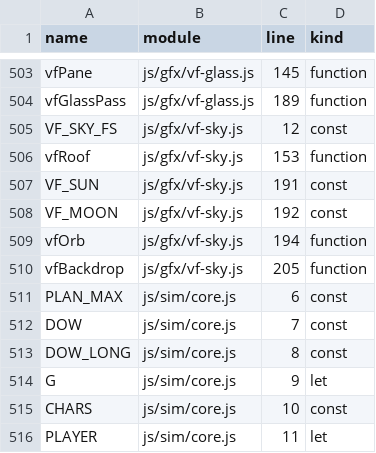
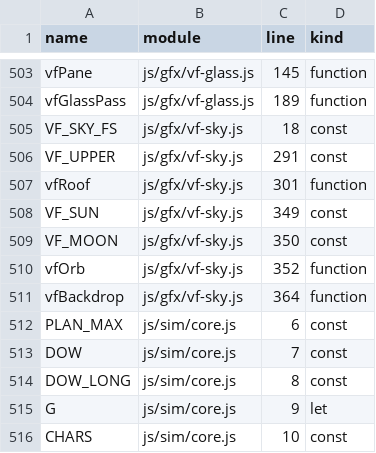
Before and after one commit to Kinein/NothingToSee, a TSV file: SYMBOLS.tsv, drawn as a sheet; only a part is shown, gaps mark what is left out; the shorter side is filled out with more unchanged rows.

```diff
--- a/SYMBOLS.tsv
+++ b/SYMBOLS.tsv
@@ -504,8 +504,9 @@ vfPane	js/gfx/vf-glass.js	145	function
 vfGlassPass	js/gfx/vf-glass.js	189	function
-VF_SKY_FS	js/gfx/vf-sky.js	12	const
-vfRoof	js/gfx/vf-sky.js	153	function
-VF_SUN	js/gfx/vf-sky.js	191	const
-VF_MOON	js/gfx/vf-sky.js	192	const
-vfOrb	js/gfx/vf-sky.js	194	function
-vfBackdrop	js/gfx/vf-sky.js	205	function
+VF_SKY_FS	js/gfx/vf-sky.js	18	const
+VF_UPPER	js/gfx/vf-sky.js	291	const
+vfRoof	js/gfx/vf-sky.js	301	function
+VF_SUN	js/gfx/vf-sky.js	349	const
+VF_MOON	js/gfx/vf-sky.js	350	const
+vfOrb	js/gfx/vf-sky.js	352	function
+vfBackdrop	js/gfx/vf-sky.js	364	function
 PLAN_MAX	js/sim/core.js	6	const
```
Also changed, not shown: 4 other files.
